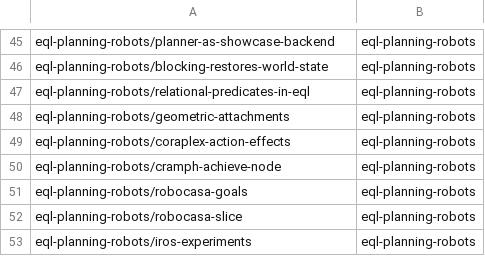
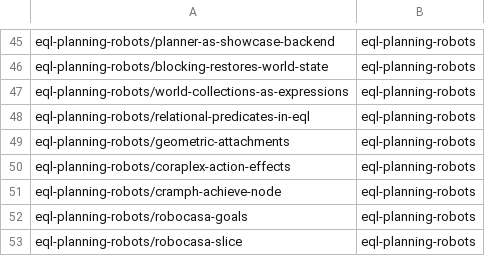
Before and after one commit to AbdelrhmanBassiouny/cognitive_robot_abstract_machine, a TSV file: .claude/personal/plans/_generated/branch-index.tsv, drawn as a sheet; only a part is shown, gaps mark what is left out; the shorter side is filled out with more unchanged rows; the diff names each change by its address in the sheet, - before the commit and + after, or states it on an @@ line.

Commit message:
Update plan manifest for eql-planning-robots

```diff
--- a/.claude/personal/plans/_generated/branch-index.tsv
+++ b/.claude/personal/plans/_generated/branch-index.tsv
+row 47: eql-planning-robots/world-collections-as-expressions | eql-planning-robots
```
Also changed, not shown: 2 other files.
